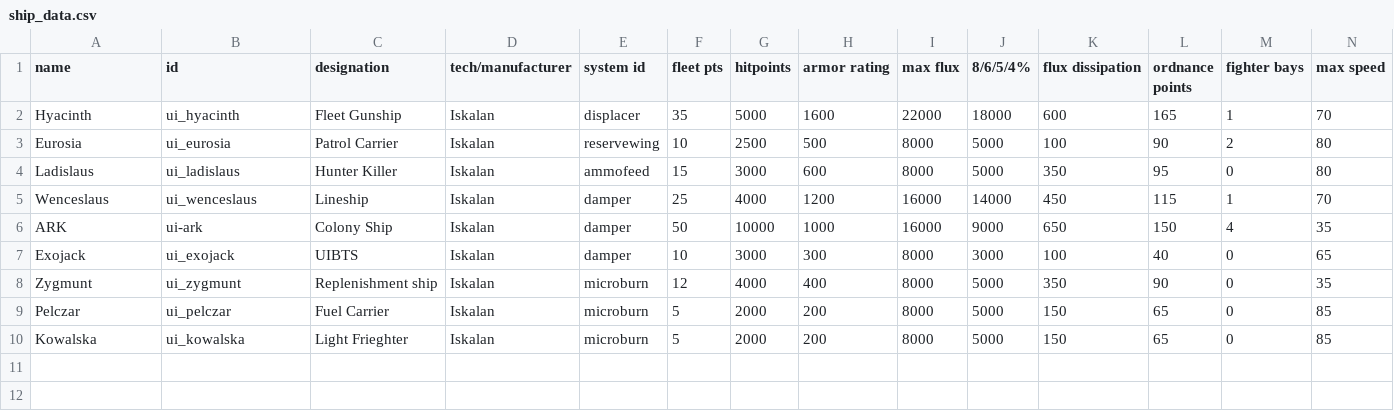
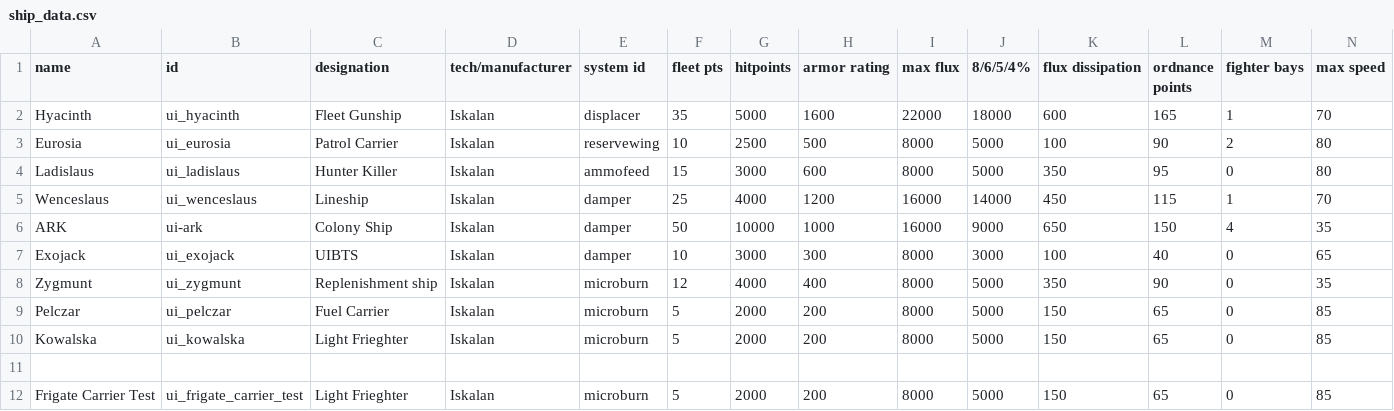
Before and after one commit to MaritimeTech2/Commonwealth-Zimowia-Ivernia, a CSV file: data/hulls/ship_data.csv, drawn as a sheet; only a part is shown; rows hold the shown columns only; the diff names each change by its address in the sheet, - before the commit and + after, or states it on an @@ line.

Commit message:
Add frigate carrier test ship

```diff
--- a/data/hulls/ship_data.csv
+++ b/data/hulls/ship_data.csv
+row 11: (empty)
+row 12: Frigate Carrier Test | ui_frigate_carrier_test | Light Frieghter | Iskalan | microburn | 5 | 2000 | 200 | 8000 | 5000 | 150 | 65 | 0 | 85
```
Also changed, not shown: data/hullmods/hull_mods.csv, 5 other files.
